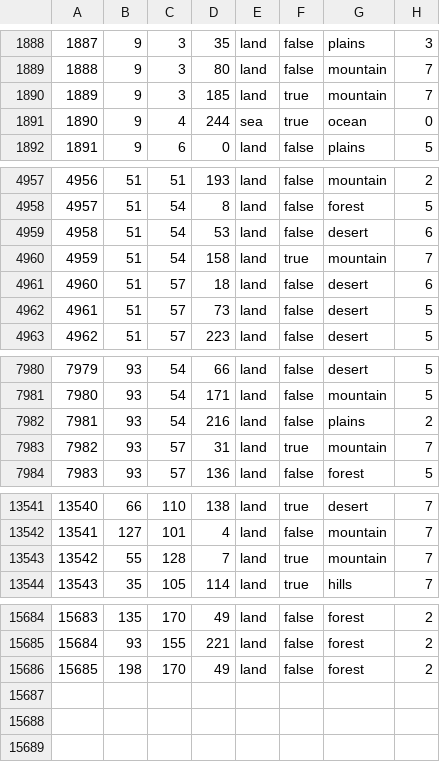
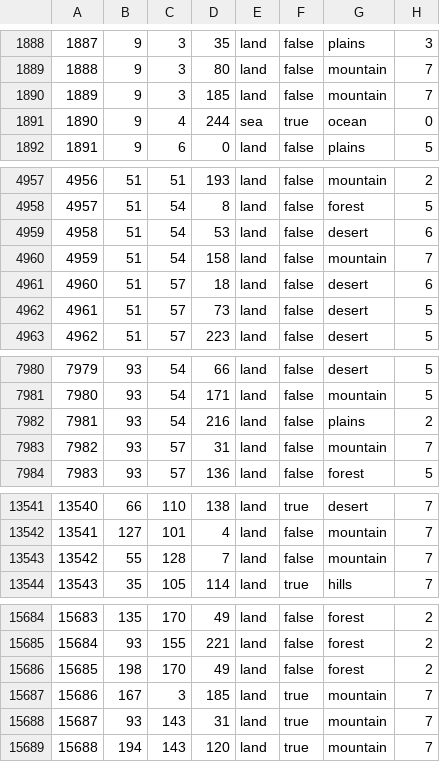
Before and after one commit to EoaNB-Team/EoaNB, a CSV file: map/definition.csv, drawn as a sheet; only a part is shown, gaps mark what is left out.

```diff
--- a/map/definition.csv
+++ b/map/definition.csv
@@ -1889,3 +1889,3 @@
 1888;9;3;80;land;false;mountain;7
-1889;9;3;185;land;true;mountain;7
+1889;9;3;185;land;false;mountain;7
 1890;9;4;244;sea;true;ocean;0
@@ -4959,3 +4959,3 @@
 4958;51;54;53;land;false;desert;6
-4959;51;54;158;land;true;mountain;7
+4959;51;54;158;land;false;mountain;7
 4960;51;57;18;land;false;desert;6
@@ -7982,3 +7982,3 @@
 7981;93;54;216;land;false;plains;2
-7982;93;57;31;land;true;mountain;7
+7982;93;57;31;land;false;mountain;7
 7983;93;57;136;land;false;forest;5
@@ -13542,3 +13542,3 @@
 13541;127;101;4;land;false;mountain;7
-13542;55;128;7;land;true;mountain;7
+13542;55;128;7;land;false;mountain;7
 13543;35;105;114;land;true;hills;7
@@ -15686 +15686,4 @@
 15685;198;170;49;land;false;forest;2
+15686;167;3;185;land;true;mountain;7
+15687;93;143;31;land;true;mountain;7
+15688;194;143;120;land;true;mountain;7
```
Also changed, not shown: map/adjacencies.csv, 14 other files.
